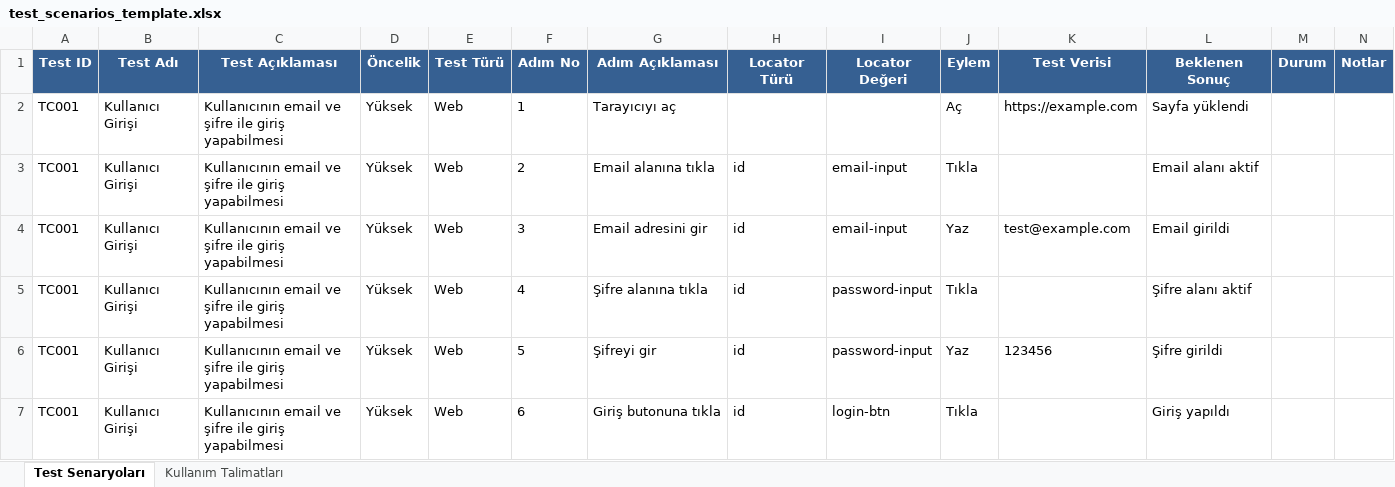
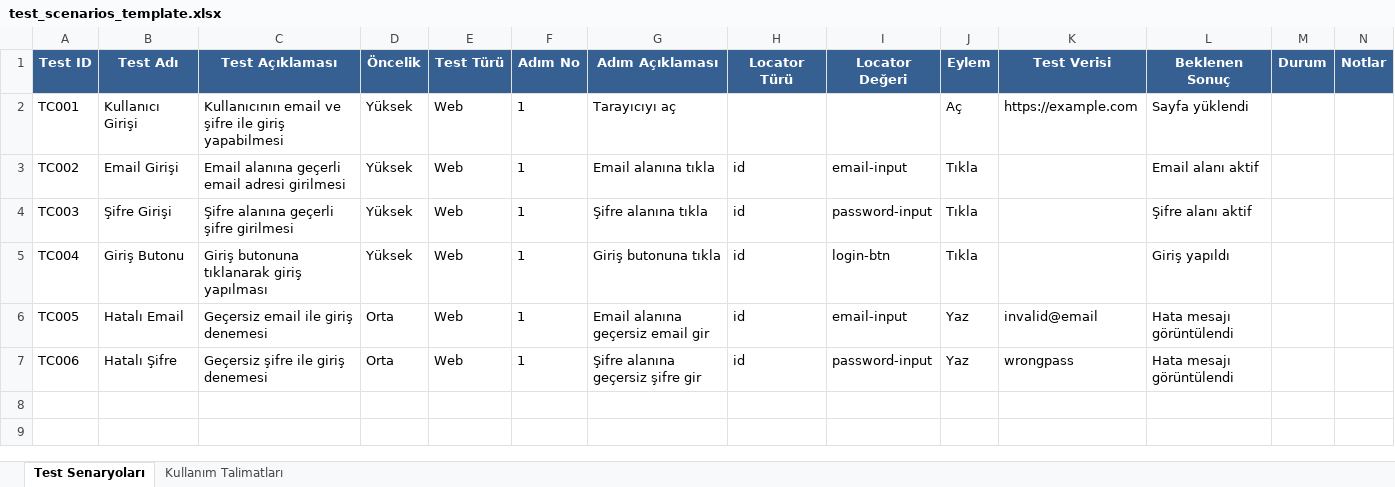
Before and after one commit to ugurakyay/TestMate, an Excel workbook: exports/test_scenarios_template.xlsx, sheet Test Senaryoları, drawn as a sheet; values as stored, in another font and other column widths than the file's, no borders; removed rows and columns are numbered as before the commit, all else as after; the diff names each change by its address in the sheet, - before the commit and + after, or states it on an @@ line.

```diff
--- a/exports/test_scenarios_template.xlsx (sheet Test Senaryoları)
+++ b/exports/test_scenarios_template.xlsx (sheet Test Senaryoları)
-A3 (Test ID): TC001
+A3 (Test ID): TC002
-B3 (Test Adı): Kullanıcı Girişi
+B3 (Test Adı): Email Girişi
-C3 (Test Açıklaması): Kullanıcının email ve şifre ile giriş yapabilmesi
+C3 (Test Açıklaması): Email alanına geçerli email adresi girilmesi
-F3 (Adım No): 2
+F3 (Adım No): 1
-row 4: TC001 | Kullanıcı Girişi | Kullanıcının email ve şifre ile giriş yapabilmesi | Yüksek | Web | 3 | Email adresini gir | id | email-input | Yaz | test@example.com | Email girildi
-A4 (Test ID): TC001
+A4 (Test ID): TC003
-B4 (Test Adı): Kullanıcı Girişi
+B4 (Test Adı): Şifre Girişi
-C4 (Test Açıklaması): Kullanıcının email ve şifre ile giriş yapabilmesi
+C4 (Test Açıklaması): Şifre alanına geçerli şifre girilmesi
-F4 (Adım No): 4
+F4 (Adım No): 1
-row 6: TC001 | Kullanıcı Girişi | Kullanıcının email ve şifre ile giriş yapabilmesi | Yüksek | Web | 5 | Şifreyi gir | id | password-input | Yaz | 123456 | Şifre girildi
-A5 (Test ID): TC001
+A5 (Test ID): TC004
-B5 (Test Adı): Kullanıcı Girişi
+B5 (Test Adı): Giriş Butonu
-C5 (Test Açıklaması): Kullanıcının email ve şifre ile giriş yapabilmesi
+C5 (Test Açıklaması): Giriş butonuna tıklanarak giriş yapılması
-F5 (Adım No): 6
+F5 (Adım No): 1
+row 6: TC005 | Hatalı Email | Geçersiz email ile giriş denemesi | Orta | Web | 1 | Email alanına geçersiz email gir | id | email-input | Yaz | invalid@email | Hata mesajı görüntülendi
+row 7: TC006 | Hatalı Şifre | Geçersiz şifre ile giriş denemesi | Orta | Web | 1 | Şifre alanına geçersiz şifre gir | id | password-input | Yaz | wrongpass | Hata mesajı görüntülendi
```
Also changed, not shown: 56 other files.
